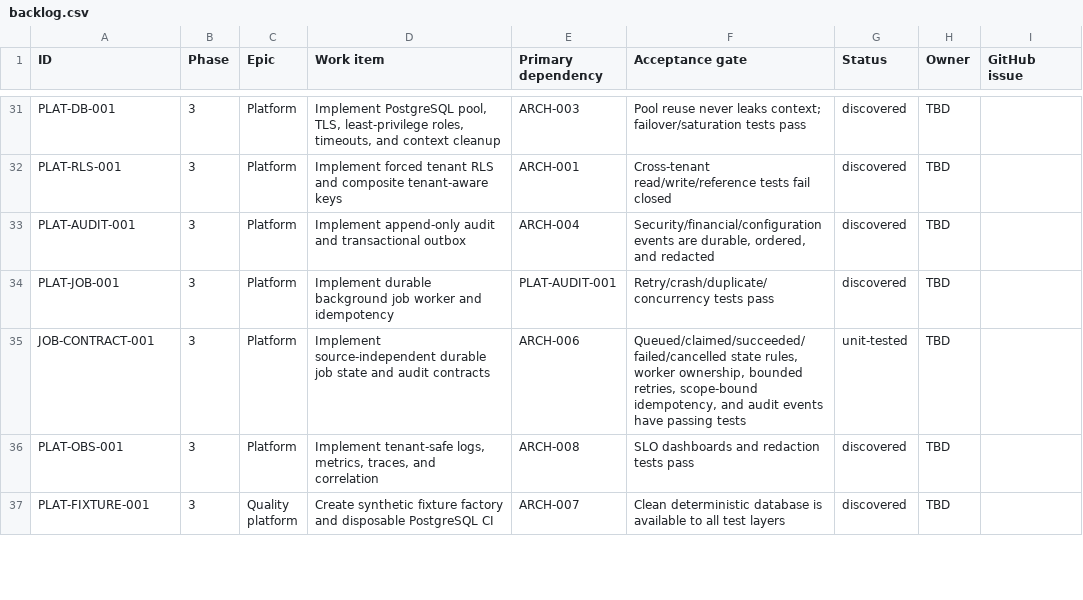
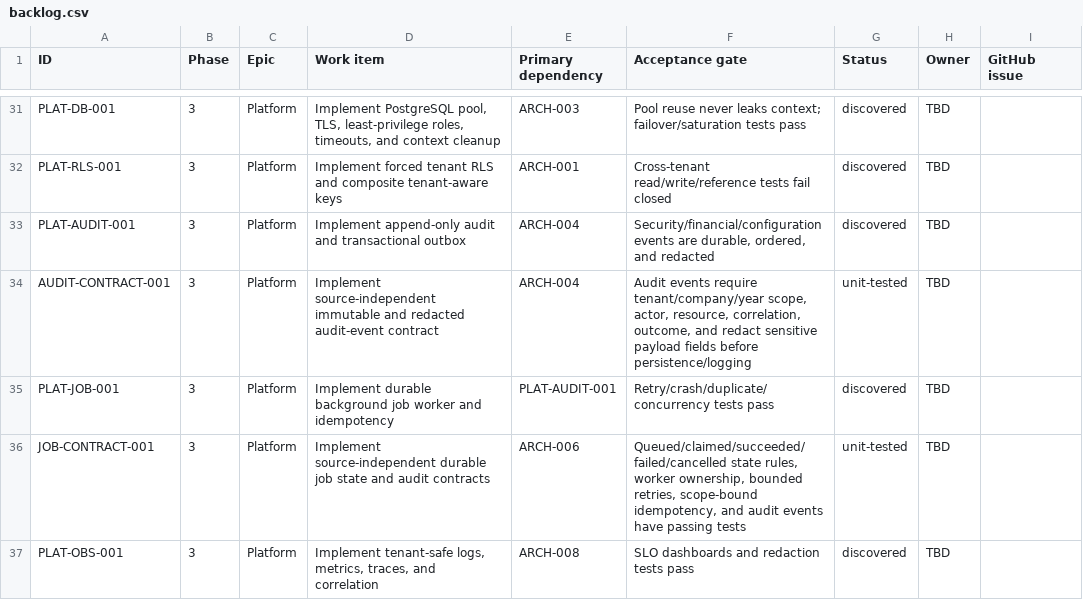
Before and after one commit to deepsanghavi1002/SMARTwinFA-web, a CSV file: docs/migration/backlog.csv, drawn as a sheet; only a part is shown, gaps mark what is left out; the shorter side is filled out with more unchanged rows; the diff names each change by its address in the sheet, - before the commit and + after, or states it on an @@ line.

```diff
--- a/docs/migration/backlog.csv
+++ b/docs/migration/backlog.csv
+row 34: AUDIT-CONTRACT-001 | 3 | Platform | Implement source-independent immutable and redacted audit-event contract | ARCH-004 | Audit events require tenant/company/year scope, actor, resource, correlation, outcome, and redact sensitive payload fields before persistence/logging | unit-tested | TBD
```
Also changed, not shown: docs/testing/traceability-template.csv, 4 other files.
